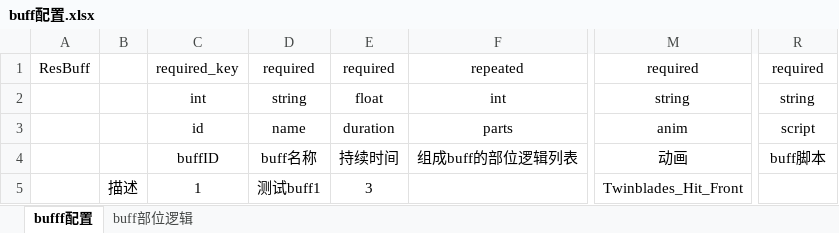
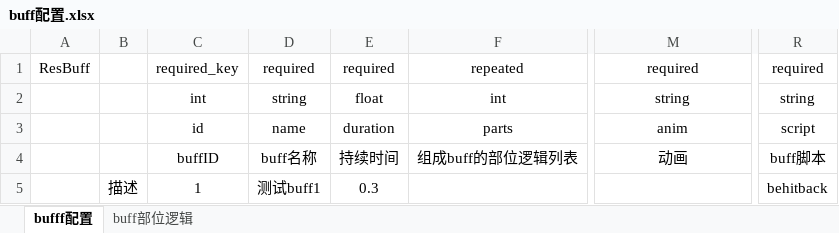
Before and after one commit to 353162889/ACTDemo, an Excel workbook: tools/Data/Excels/buff配置.xlsx, sheet bufff配置, drawn as a sheet; only a part is shown, gaps mark what is left out; values as stored, in another font and other column widths than the file's, no borders; the diff names each change by its address in the sheet, - before the commit and + after, or states it on an @@ line.

```diff
--- a/tools/Data/Excels/buff配置.xlsx (sheet bufff配置)
+++ b/tools/Data/Excels/buff配置.xlsx (sheet bufff配置)
-E5: 3
+E5: 0.3
-M5: Twinblades_Hit_Front
+M5: (empty)
-R5: (empty)
+R5: behitback
```
Also changed, not shown: 32 other files.
